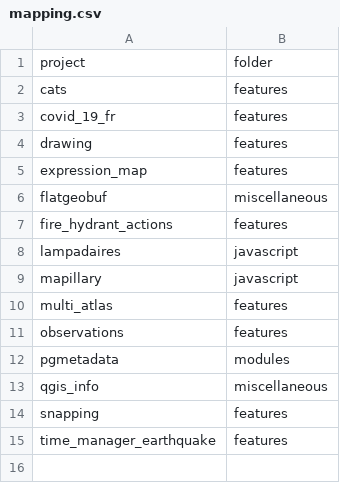
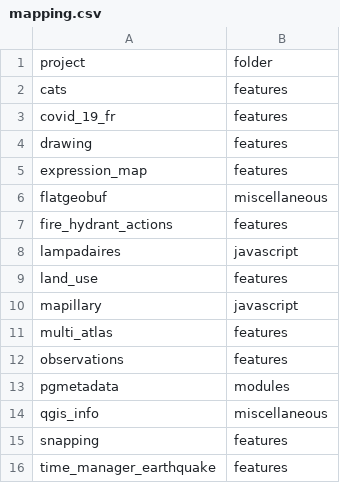
Before and after one commit to 3liz/lizmap-web-client-demo, a CSV file: projects/mapping.csv, drawn as a sheet.

Commit message:
New demo - Land use with dataviz and filter by town (#9)
* New demo - Land use with dataviz and filter by town

* Some cleaning on the landuse demo

---------

Co-authored-by: Etienne Trimaille <gustrimaille@yahoo.fr>

```diff
--- a/projects/mapping.csv
+++ b/projects/mapping.csv
@@ -8,2 +8,3 @@ fire_hydrant_actions,features
 lampadaires,javascript
+land_use,features
 mapillary,javascript
```
Also changed, not shown: 9 other files.
